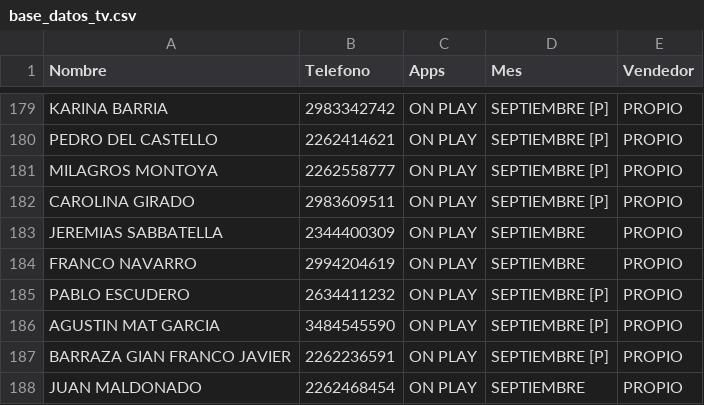
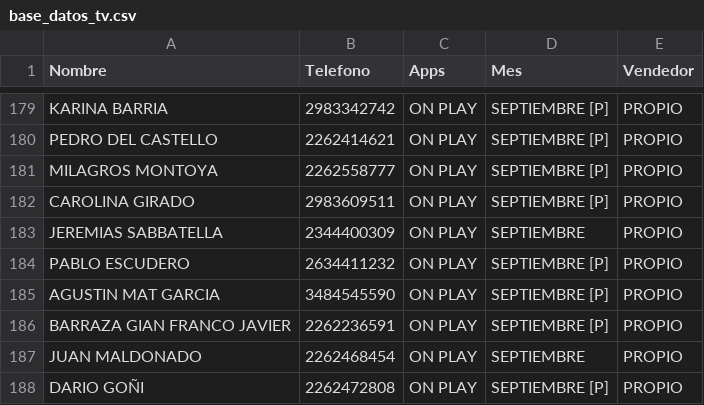
Before and after one commit to radioprolait/tv-digital-admin, a CSV file: base_datos_tv.csv, drawn as a sheet; only a part is shown, gaps mark what is left out; the shorter side is filled out with more unchanged rows.

Commit message:
Actualizar base de clientes

```diff
--- a/base_datos_tv.csv
+++ b/base_datos_tv.csv
@@ -183,3 +183,2 @@ CAROLINA GIRADO,2983609511,ON PLAY,SEPTIEMBRE [P],PROPIO
 JEREMIAS SABBATELLA,2344400309,ON PLAY,SEPTIEMBRE,PROPIO
-FRANCO NAVARRO,2994204619,ON PLAY,SEPTIEMBRE,PROPIO
 PABLO ESCUDERO,2634411232,ON PLAY,SEPTIEMBRE [P],PROPIO
```
